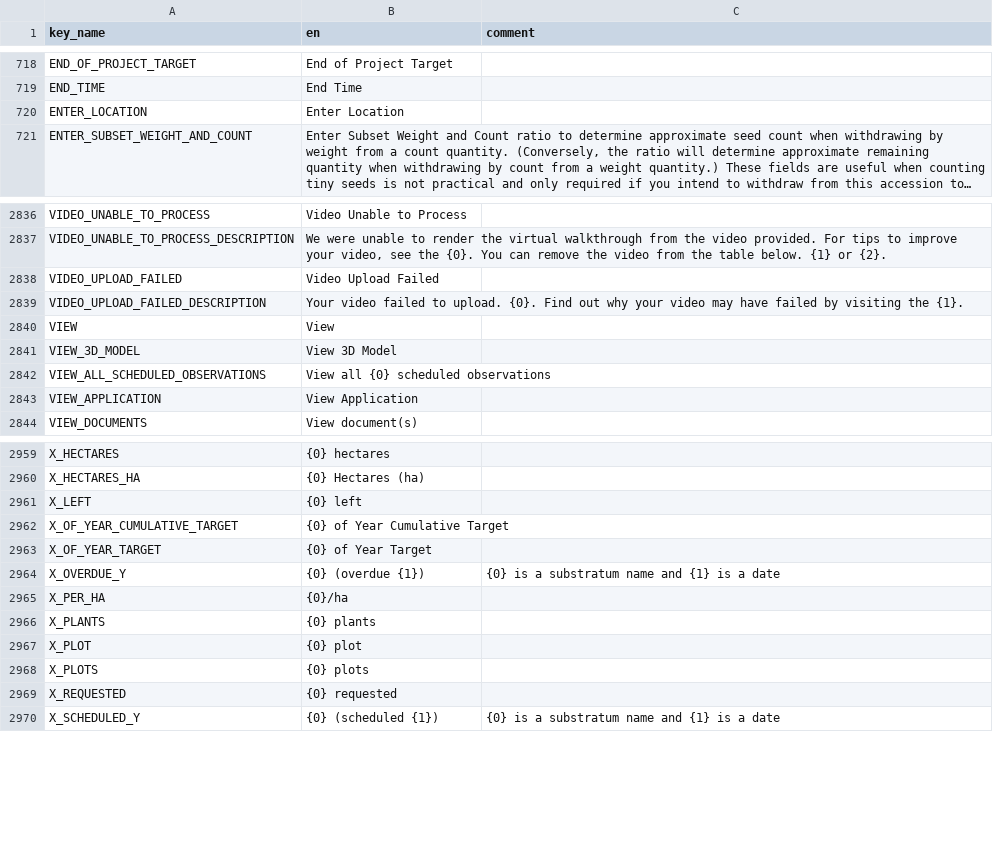
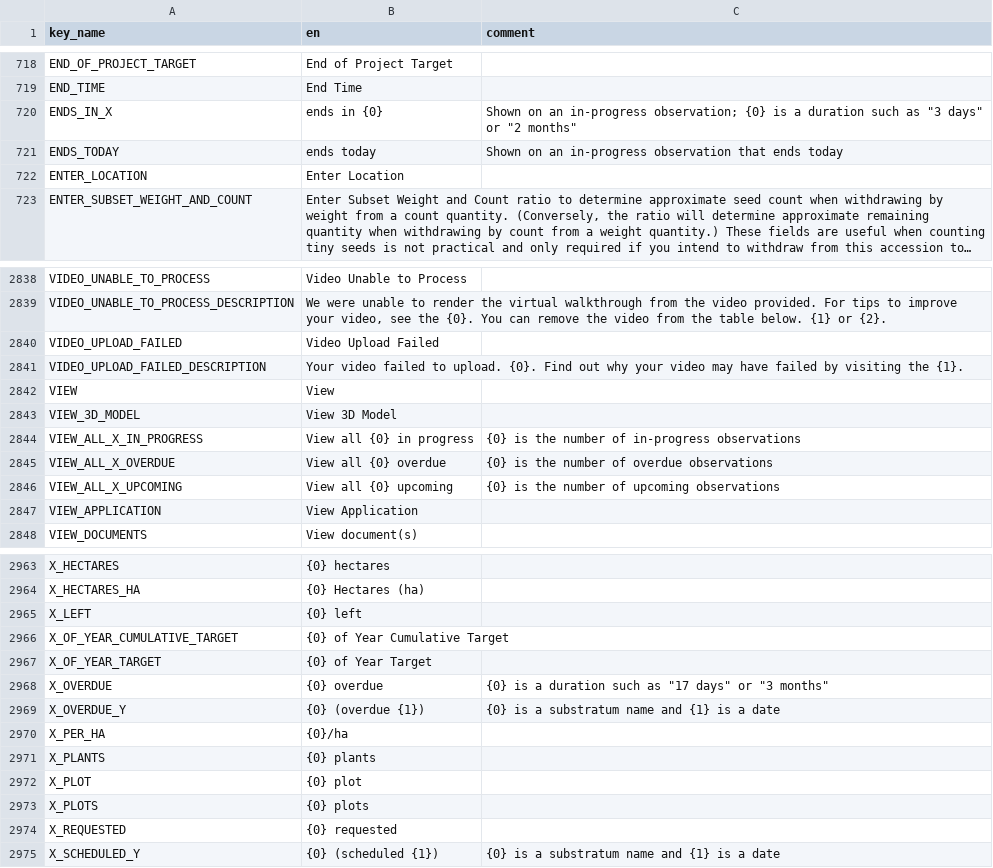
Before and after one commit to terraware/terraware-web, a CSV file: src/strings/csv/en.csv, drawn as a sheet; only a part is shown, gaps mark what is left out; long unchanged cells end in ….

```diff
--- a/src/strings/csv/en.csv
+++ b/src/strings/csv/en.csv
@@ -722,2 +722,4 @@ END_OF_PROJECT_TARGET,End of Project Target,
 END_TIME,End Time,
+ENDS_IN_X,ends in {0},"Shown on an in-progress observation; {0} is a duration such as ""3 days"" or ""2 months"""
+ENDS_TODAY,ends today,Shown on an in-progress observation that ends today
 ENTER_LOCATION,Enter Location,
@@ -2846,3 +2848,5 @@ VIEW,View,
 VIEW_3D_MODEL,View 3D Model,
-VIEW_ALL_SCHEDULED_OBSERVATIONS,View all {0} scheduled observations,
+VIEW_ALL_X_IN_PROGRESS,View all {0} in progress,{0} is the number of in-progress observations
+VIEW_ALL_X_OVERDUE,View all {0} overdue,{0} is the number of overdue observations
+VIEW_ALL_X_UPCOMING,View all {0} upcoming,{0} is the number of upcoming observations
 VIEW_APPLICATION,View Application,
@@ -2968,2 +2972,3 @@ X_OF_YEAR_CUMULATIVE_TARGET,{0} of Year Cumulative Target,
 X_OF_YEAR_TARGET,{0} of Year Target,
+X_OVERDUE,{0} overdue,"{0} is a duration such as ""17 days"" or ""3 months"""
 X_OVERDUE_Y,{0} (overdue {1}),{0} is a substratum name and {1} is a date
```
Also changed, not shown: src/strings/csv/es.csv, src/strings/csv/fr.csv, 6 other files.
